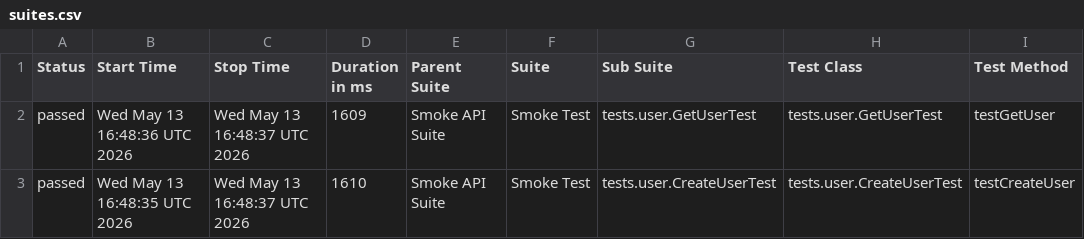
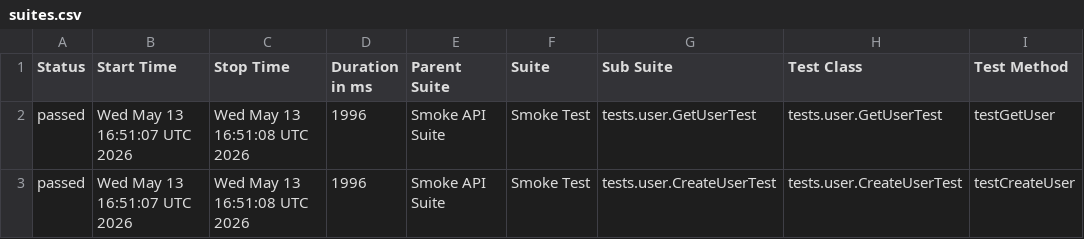
Before and after one commit to vynguyen-1010/api-testing-dummyjson, a CSV file: data/suites.csv, drawn as a sheet; only a part is shown; the diff names each change by its address in the sheet, - before the commit and + after, or states it on an @@ line.

```diff
--- a/data/suites.csv
+++ b/data/suites.csv
-B2 (Start Time): Wed May 13 16:48:36 UTC 2026
+B2 (Start Time): Wed May 13 16:51:07 UTC 2026
-C2:C3 (Stop Time): Wed May 13 16:48:37 UTC 2026
+C2:C3 (Stop Time): Wed May 13 16:51:08 UTC 2026
-D2 (Duration in ms): 1609
+D2 (Duration in ms): 1996
-B3 (Start Time): Wed May 13 16:48:35 UTC 2026
+B3 (Start Time): Wed May 13 16:51:07 UTC 2026
-D3 (Duration in ms): 1610
+D3 (Duration in ms): 1996
```
Also changed, not shown: 18 other files.
